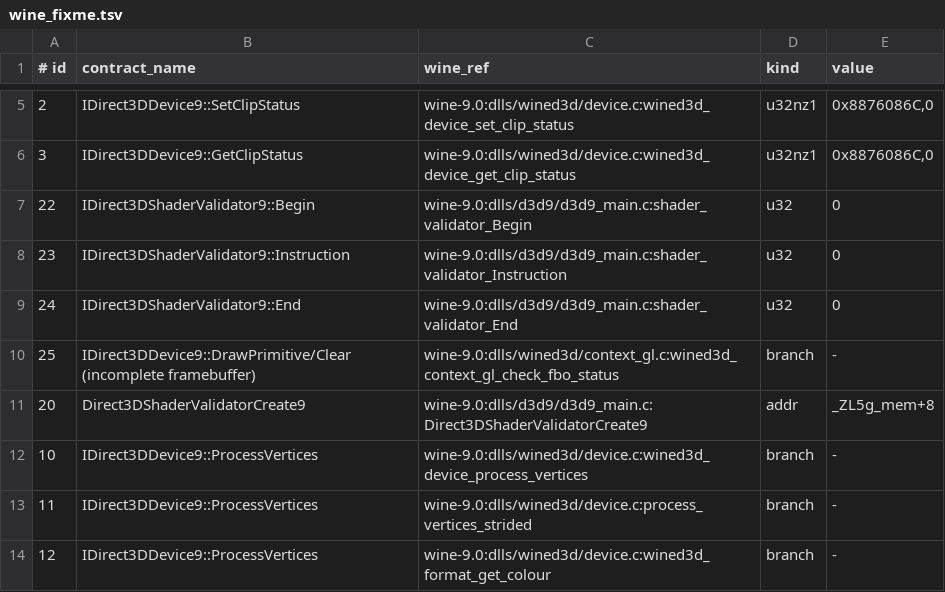
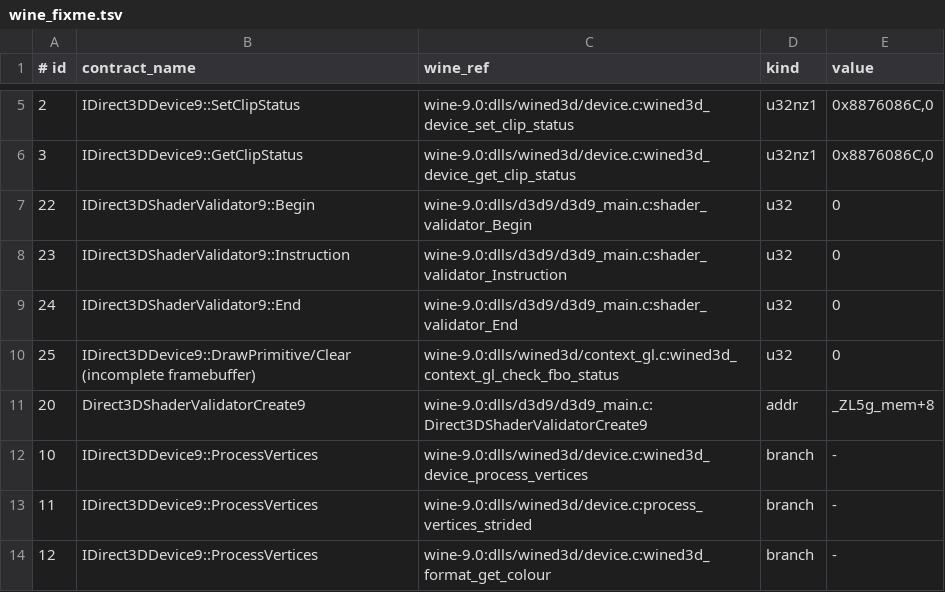
Before and after one commit to toadharvard/nx-agent, a TSV file: ports/fnv-nx/verify/wine_fixme.tsv, drawn as a sheet; only a part is shown, gaps mark what is left out.

```diff
--- a/ports/fnv-nx/verify/wine_fixme.tsv
+++ b/ports/fnv-nx/verify/wine_fixme.tsv
@@ -9,3 +9,3 @@
 24	IDirect3DShaderValidator9::End	wine-9.0:dlls/d3d9/d3d9_main.c:shader_validator_End	u32	0
-25	IDirect3DDevice9::DrawPrimitive/Clear (incomplete framebuffer)	wine-9.0:dlls/wined3d/context_gl.c:wined3d_context_gl_check_fbo_status	branch	-
+25	IDirect3DDevice9::DrawPrimitive/Clear (incomplete framebuffer)	wine-9.0:dlls/wined3d/context_gl.c:wined3d_context_gl_check_fbo_status	u32	0
 20	Direct3DShaderValidatorCreate9	wine-9.0:dlls/d3d9/d3d9_main.c:Direct3DShaderValidatorCreate9	addr	_ZL5g_mem+8
```
